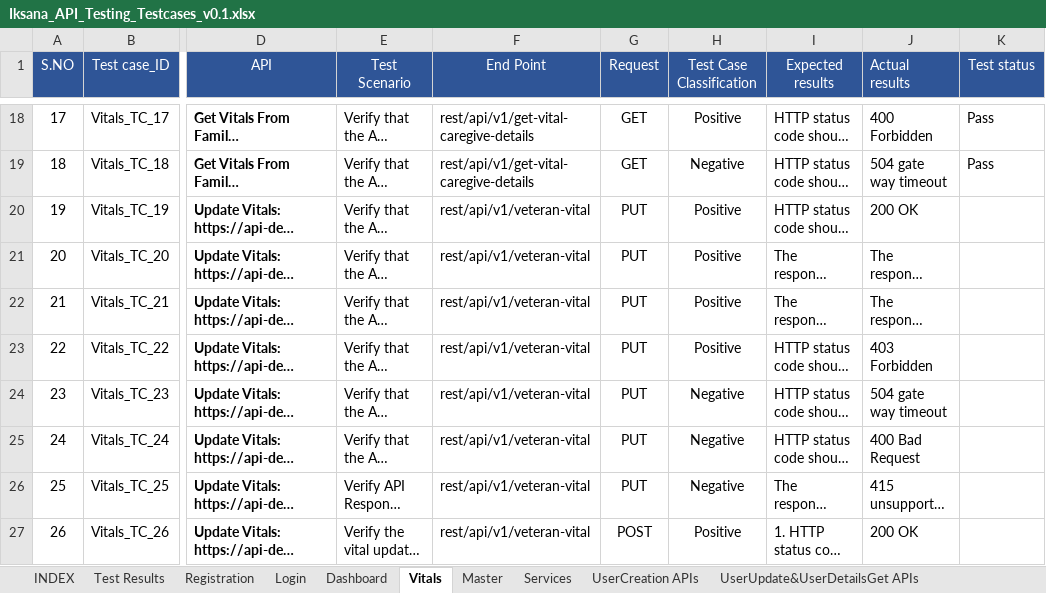
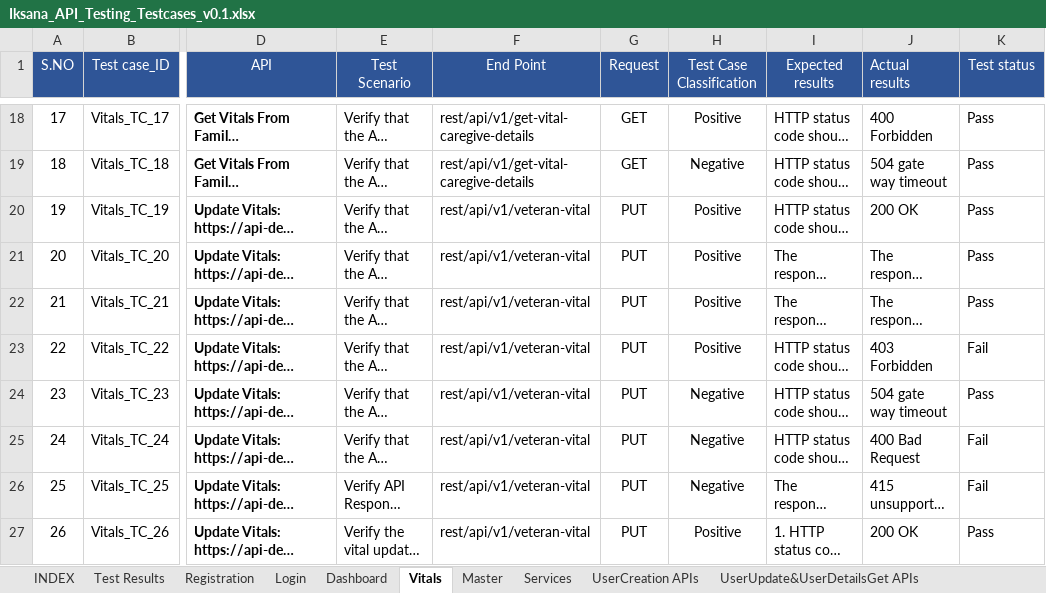
Before and after one commit to Emarson-S/IKSANA_API_TESTING, an Excel workbook: IKSANA_API_TESTING/Files/Iksana_API_Testing_Testcases_v0.1.xlsx, sheet Vitals, drawn as a sheet; only a part is shown, gaps mark what is left out; long unchanged cells end in …; values as stored, in another font and other column widths than the file's, no borders; the diff covers the shown part only; the diff names each change by its address in the sheet, - before the commit and + after, or states it on an @@ line.

```diff
--- a/IKSANA_API_TESTING/Files/Iksana_API_Testing_Testcases_v0.1.xlsx (sheet Vitals)
+++ b/IKSANA_API_TESTING/Files/Iksana_API_Testing_Testcases_v0.1.xlsx (sheet Vitals)
-K20:K22 (Test status): (empty)
+K20:K22 (Test status): Pass
-K23 (Test status): (empty)
+K23 (Test status): Fail
-K24 (Test status): (empty)
+K24 (Test status): Pass
-K25:K26 (Test status): (empty)
+K25:K26 (Test status): Fail
-G27 (Request): POST
+G27 (Request): PUT
-K27 (Test status): (empty)
+K27 (Test status): Pass
```
Also changed, not shown: 59 edited cells elsewhere in this sheet, sheet Dashboard, IKSANA_API_TESTING/Files/Iksana_Inputs.xlsx, 5 other files.
